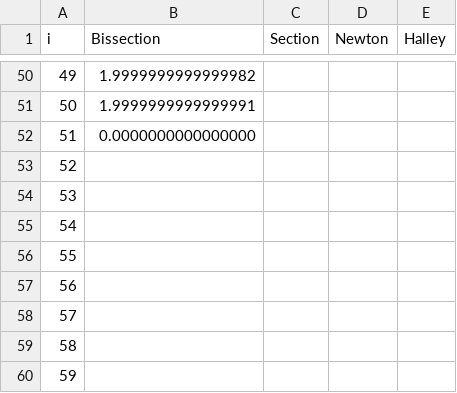
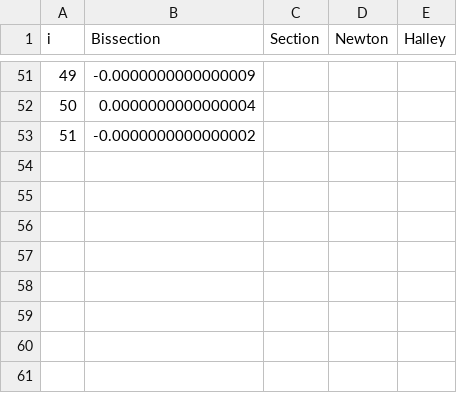
Before and after one commit to mkatsuyuki/Proj1Numerico, a CSV file: resultados3.csv, drawn as a sheet; only a part is shown, gaps mark what is left out; the diff covers the shown part only.

```diff
--- a/resultados3.csv
+++ b/resultados3.csv
@@ -50,11 +51,3 @@ i;Bissection;Section;Newton;Halley
-49;1.9999999999999982;;;;
-50;1.9999999999999991;;;;
-51;0.0000000000000000;;;;
-52;;;;;
-53;;;;;
-54;;;;;
-55;;;;;
-56;;;;;
-57;;;;;
-58;;;;;
-59;;;;;
+49;-0.0000000000000009;;;;
+50;0.0000000000000004;;;;
+51;-0.0000000000000002;;;;
```
Also changed, not shown: 7 added rows, 6 removed rows and 46 edited cells elsewhere in this file, resultados1.csv, resultados2.csv, 5 other files.
